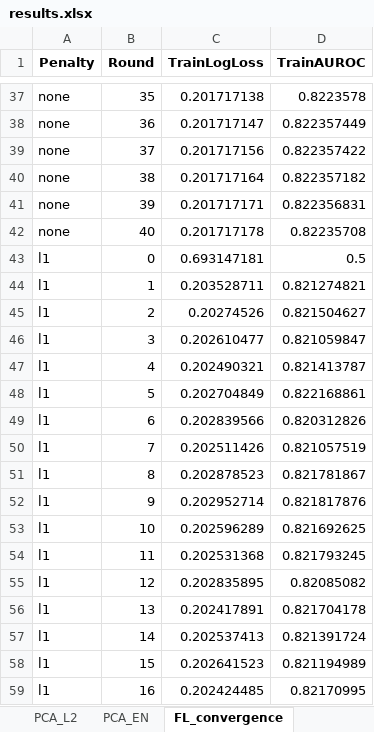
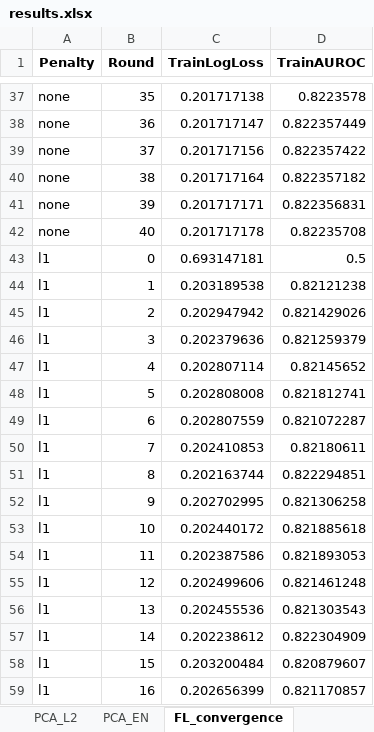
Before and after one commit to kkmmmmm/Federated-learning, an Excel workbook: outputs/results.xlsx, sheet FL_convergence, drawn as a sheet; only a part is shown, gaps mark what is left out; values as stored, in another font and other column widths than the file's, no borders; the diff covers the shown part only; the diff names each change by its address in the sheet, - before the commit and + after, or states it on an @@ line.

```diff
--- a/outputs/results.xlsx (sheet FL_convergence)
+++ b/outputs/results.xlsx (sheet FL_convergence)
-C44 (TrainLogLoss): 0.203528711
+C44 (TrainLogLoss): 0.203189538
-D44 (TrainAUROC): 0.821274821
+D44 (TrainAUROC): 0.82121238
-C45 (TrainLogLoss): 0.20274526
+C45 (TrainLogLoss): 0.202947942
-D45 (TrainAUROC): 0.821504627
+D45 (TrainAUROC): 0.821429026
-C46 (TrainLogLoss): 0.202610477
+C46 (TrainLogLoss): 0.202379636
-D46 (TrainAUROC): 0.821059847
+D46 (TrainAUROC): 0.821259379
-C47 (TrainLogLoss): 0.202490321
+C47 (TrainLogLoss): 0.202807114
-D47 (TrainAUROC): 0.821413787
+D47 (TrainAUROC): 0.82145652
-C48 (TrainLogLoss): 0.202704849
+C48 (TrainLogLoss): 0.202808008
-D48 (TrainAUROC): 0.822168861
+D48 (TrainAUROC): 0.821812741
-C49 (TrainLogLoss): 0.202839566
+C49 (TrainLogLoss): 0.202807559
-D49 (TrainAUROC): 0.820312826
+D49 (TrainAUROC): 0.821072287
-C50 (TrainLogLoss): 0.202511426
+C50 (TrainLogLoss): 0.202410853
-D50 (TrainAUROC): 0.821057519
+D50 (TrainAUROC): 0.82180611
-C51 (TrainLogLoss): 0.202878523
+C51 (TrainLogLoss): 0.202163744
-D51 (TrainAUROC): 0.821781867
+D51 (TrainAUROC): 0.822294851
-C52 (TrainLogLoss): 0.202952714
+C52 (TrainLogLoss): 0.202702995
-D52 (TrainAUROC): 0.821817876
+D52 (TrainAUROC): 0.821306258
-C53 (TrainLogLoss): 0.202596289
+C53 (TrainLogLoss): 0.202440172
-D53 (TrainAUROC): 0.821692625
+D53 (TrainAUROC): 0.821885618
-C54 (TrainLogLoss): 0.202531368
+C54 (TrainLogLoss): 0.202387586
-D54 (TrainAUROC): 0.821793245
+D54 (TrainAUROC): 0.821893053
-C55 (TrainLogLoss): 0.202835895
+C55 (TrainLogLoss): 0.202499606
-D55 (TrainAUROC): 0.82085082
+D55 (TrainAUROC): 0.821461248
-C56 (TrainLogLoss): 0.202417891
+C56 (TrainLogLoss): 0.202455536
-D56 (TrainAUROC): 0.821704178
+D56 (TrainAUROC): 0.821303543
-C57 (TrainLogLoss): 0.202537413
+C57 (TrainLogLoss): 0.202238612
-D57 (TrainAUROC): 0.821391724
+D57 (TrainAUROC): 0.822304909
-C58 (TrainLogLoss): 0.202641523
+C58 (TrainLogLoss): 0.203200484
-D58 (TrainAUROC): 0.821194989
+D58 (TrainAUROC): 0.820879607
-C59 (TrainLogLoss): 0.202424485
+C59 (TrainLogLoss): 0.202656399
-D59 (TrainAUROC): 0.82170995
+D59 (TrainAUROC): 0.821170857
```
Also changed, not shown: 128 edited cells elsewhere in this sheet, sheet between_region, sheet within_region_folds, sheet coefficients, sheet PCA_EN, sheet PCA_L1, sheet PCA_L2, 4 more sheets, outputs/AUROC.xlsx, outputs/PCA.xlsx, 40 other files.
